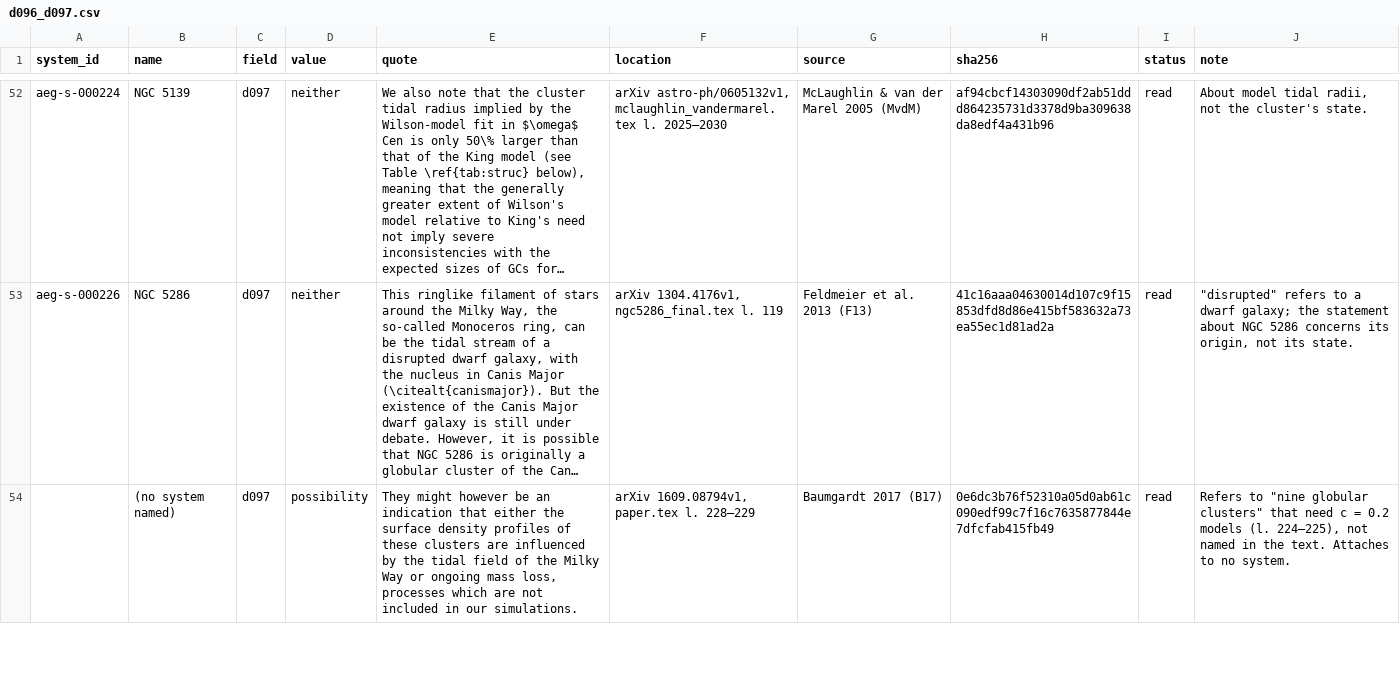
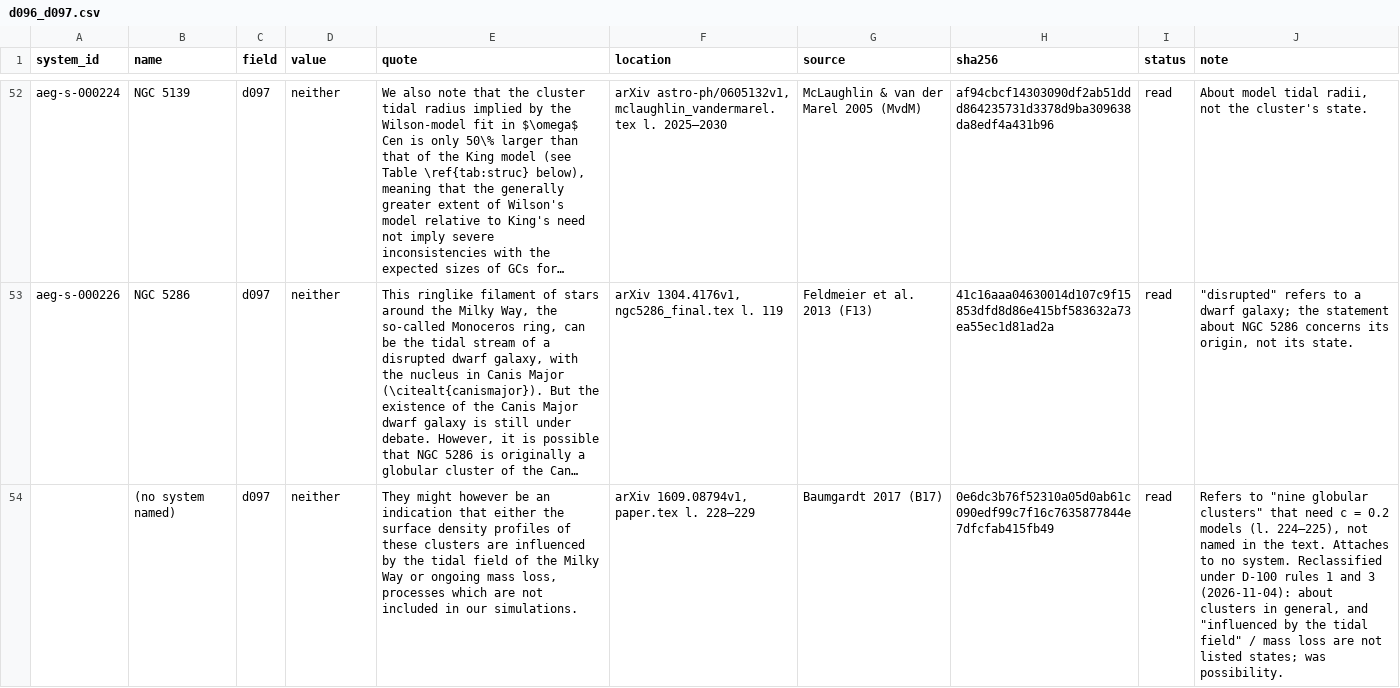
Before and after one commit to extragravitation/atlas, a CSV file: data/packages/aeg-d-gc-baumgardt/v2/reading/d096_d097.csv, drawn as a sheet; only a part is shown, gaps mark what is left out; long unchanged cells end in …; the diff covers the shown part only; the diff names each change by its address in the sheet, - before the commit and + after, or states it on an @@ line.

```diff
--- a/data/packages/aeg-d-gc-baumgardt/v2/reading/d096_d097.csv
+++ b/data/packages/aeg-d-gc-baumgardt/v2/reading/d096_d097.csv
-D54 (value): possibility
+D54 (value): neither
-J54 (note): …no system.
+J54 (note): …no system. Reclassified under D-100 rules 1 and 3 (2026-11-04): about clusters in general, and "influenced by the tidal field" / mass loss are not listed states; was possibility.
```
Also changed, not shown: 6 edited cells elsewhere in this file, 5 other files.
